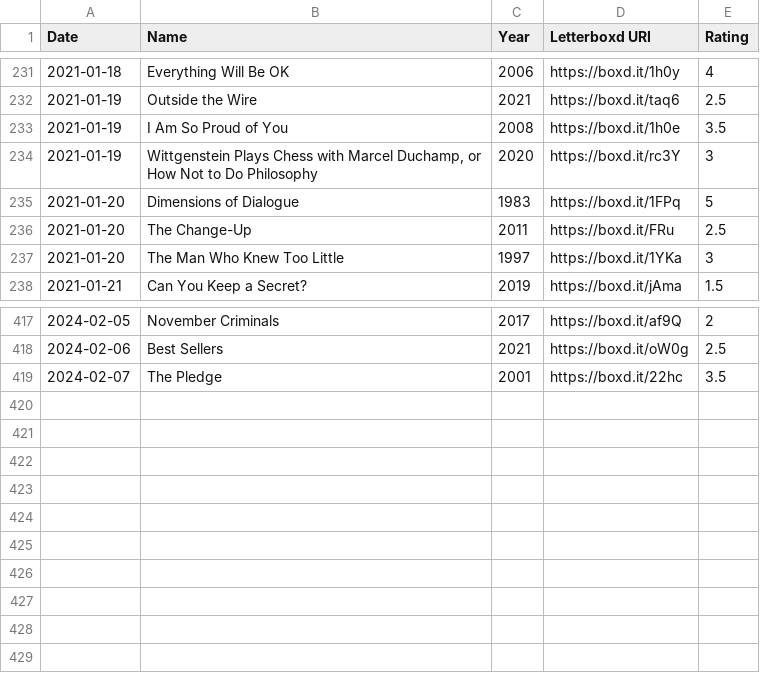
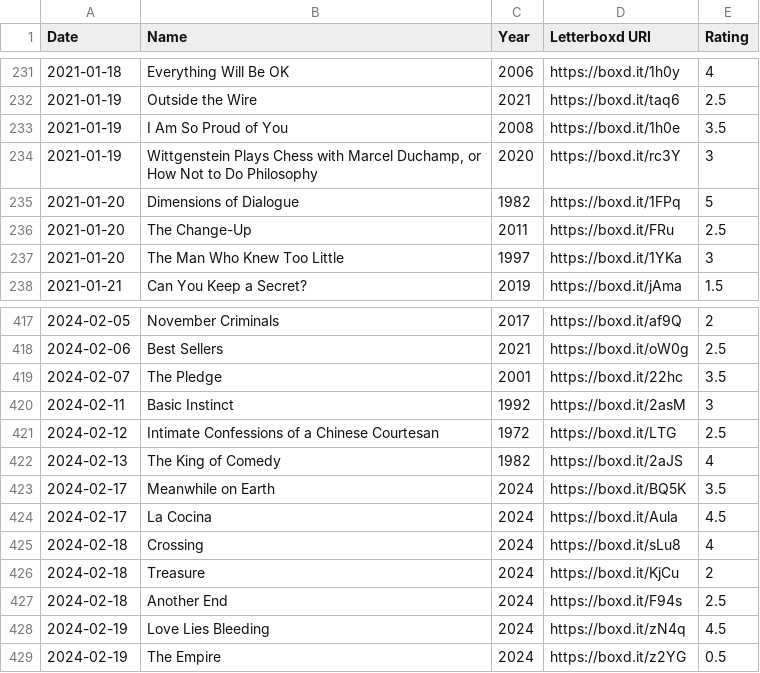
Before and after one commit to afelka/letterboxd, a CSV file: ratings.csv, drawn as a sheet; only a part is shown, gaps mark what is left out.

```diff
--- a/ratings.csv
+++ b/ratings.csv
@@ -234,3 +234,3 @@ Date,Name,Year,Letterboxd URI,Rating
 2021-01-19,"Wittgenstein Plays Chess with Marcel Duchamp, or How Not to Do Philosophy",2020,https://boxd.it/rc3Y,3
-2021-01-20,Dimensions of Dialogue,1983,https://boxd.it/1FPq,5
+2021-01-20,Dimensions of Dialogue,1982,https://boxd.it/1FPq,5
 2021-01-20,The Change-Up,2011,https://boxd.it/FRu,2.5
@@ -419 +419,11 @@ Date,Name,Year,Letterboxd URI,Rating
 2024-02-07,The Pledge,2001,https://boxd.it/22hc,3.5
+2024-02-11,Basic Instinct,1992,https://boxd.it/2asM,3
+2024-02-12,Intimate Confessions of a Chinese Courtesan,1972,https://boxd.it/LTG,2.5
+2024-02-13,The King of Comedy,1982,https://boxd.it/2aJS,4
+2024-02-17,Meanwhile on Earth,2024,https://boxd.it/BQ5K,3.5
+2024-02-17,La Cocina,2024,https://boxd.it/Aula,4.5
+2024-02-18,Crossing,2024,https://boxd.it/sLu8,4
+2024-02-18,Treasure,2024,https://boxd.it/KjCu,2
+2024-02-18,Another End,2024,https://boxd.it/F94s,2.5
+2024-02-19,Love Lies Bleeding,2024,https://boxd.it/zN4q,4.5
+2024-02-19,The Empire,2024,https://boxd.it/z2YG,0.5
```
Also changed, not shown: diary.csv, watched.csv, 2 other files.
